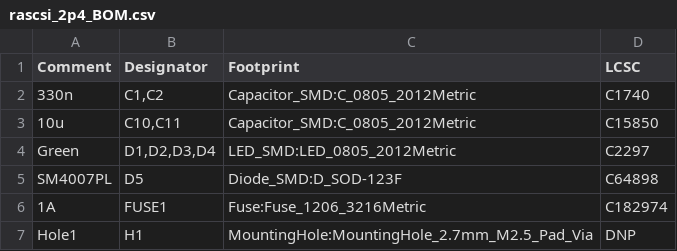
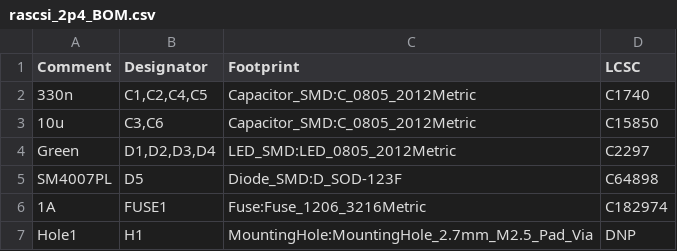
Before and after one commit to nospam2000/RASCSI, a CSV file: hw/rascsi_2p4/rascsi_2p4_BOM.csv, drawn as a sheet; only a part is shown.

```diff
--- a/hw/rascsi_2p4/rascsi_2p4_BOM.csv
+++ b/hw/rascsi_2p4/rascsi_2p4_BOM.csv
@@ -1,4 +1,4 @@
 Comment,Designator,Footprint,LCSC
-"330n","C1,C2","Capacitor_SMD:C_0805_2012Metric","C1740"
-"10u","C10,C11","Capacitor_SMD:C_0805_2012Metric","C15850"
+"330n","C1,C2,C4,C5","Capacitor_SMD:C_0805_2012Metric","C1740"
+"10u","C3,C6","Capacitor_SMD:C_0805_2012Metric","C15850"
 "Green","D1,D2,D3,D4","LED_SMD:LED_0805_2012Metric","C2297"
```
Also changed, not shown: 2 other files.
